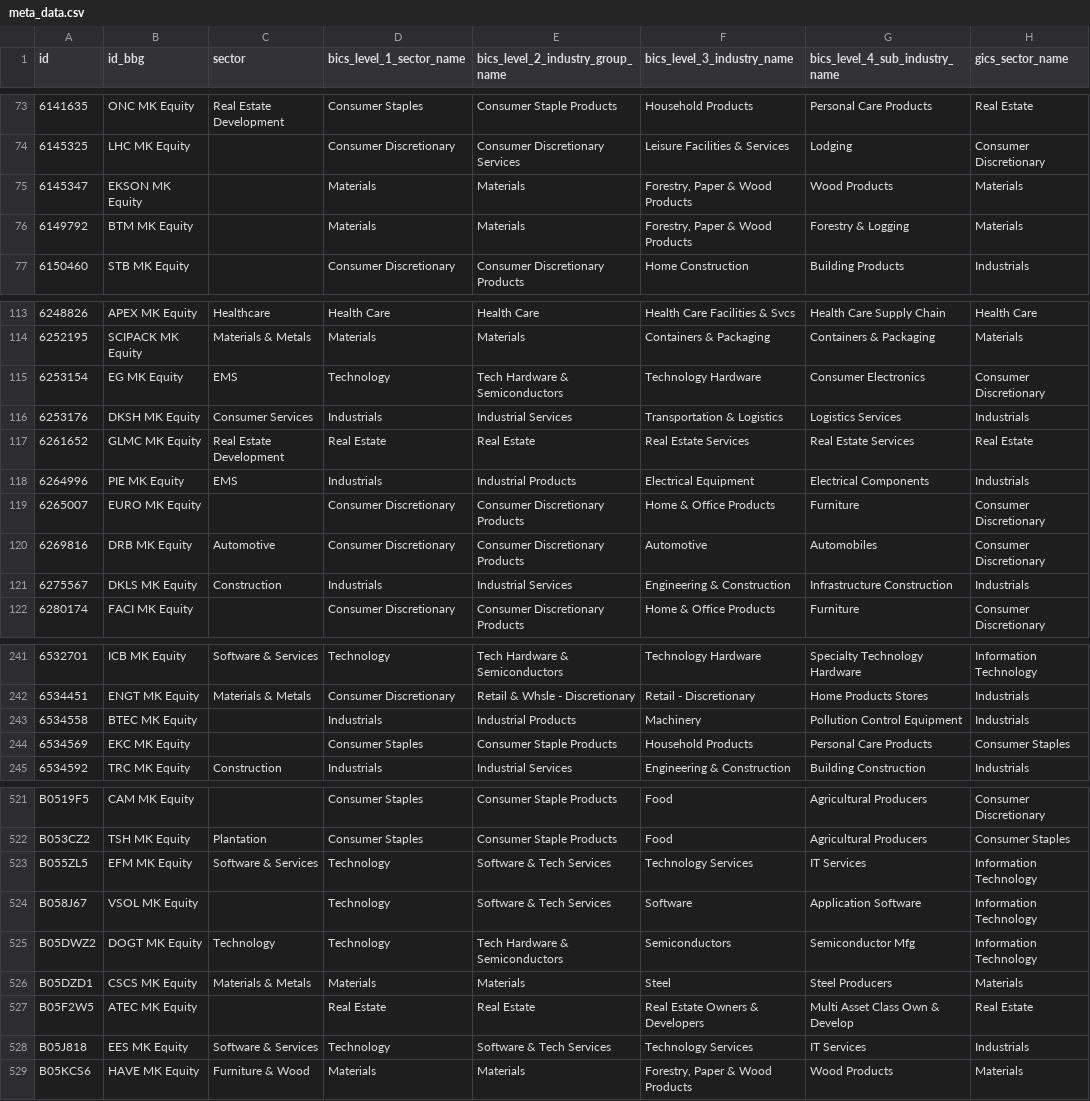
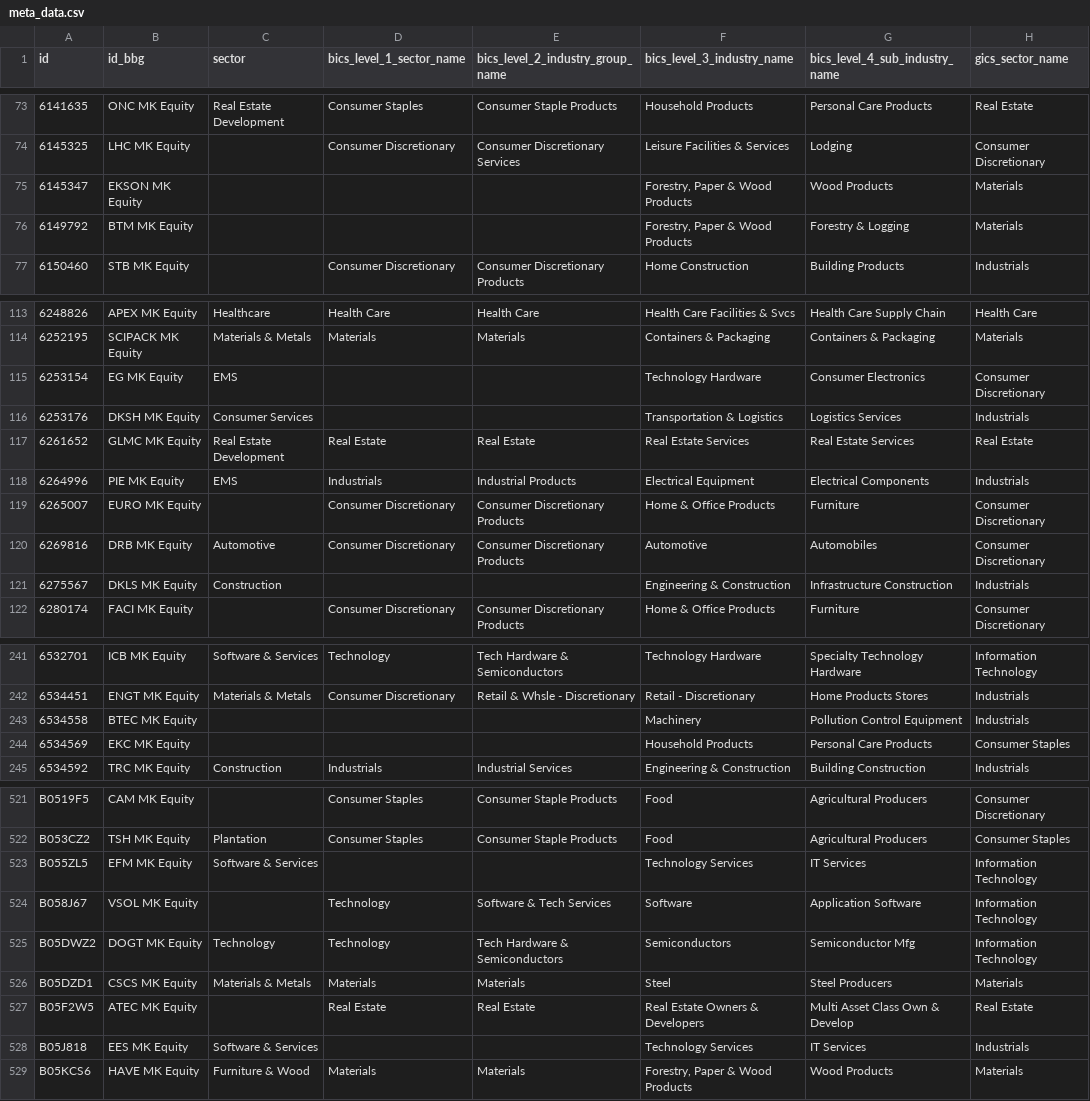
Before and after one commit to etq-quant/bursa, a CSV file: data/meta_data.csv, drawn as a sheet; only a part is shown, gaps mark what is left out; the diff covers the shown part only; the diff names each change by its address in the sheet, - before the commit and + after, or states it on an @@ line.

Commit message:
[bot] commit

```diff
--- a/data/meta_data.csv
+++ b/data/meta_data.csv
-D75:D76 (bics_level_1_sector_name): Materials
+D75:D76 (bics_level_1_sector_name): (empty)
-E75:E76 (bics_level_2_industry_group_name): Materials
+E75:E76 (bics_level_2_industry_group_name): (empty)
-D115 (bics_level_1_sector_name): Technology
+D115 (bics_level_1_sector_name): (empty)
-E115 (bics_level_2_industry_group_name): Tech Hardware & Semiconductors
+E115 (bics_level_2_industry_group_name): (empty)
-D116 (bics_level_1_sector_name): Industrials
+D116 (bics_level_1_sector_name): (empty)
-E116 (bics_level_2_industry_group_name): Industrial Services
+E116 (bics_level_2_industry_group_name): (empty)
-D121 (bics_level_1_sector_name): Industrials
+D121 (bics_level_1_sector_name): (empty)
-E121 (bics_level_2_industry_group_name): Industrial Services
+E121 (bics_level_2_industry_group_name): (empty)
-D243 (bics_level_1_sector_name): Industrials
+D243 (bics_level_1_sector_name): (empty)
-E243 (bics_level_2_industry_group_name): Industrial Products
+E243 (bics_level_2_industry_group_name): (empty)
-D244 (bics_level_1_sector_name): Consumer Staples
+D244 (bics_level_1_sector_name): (empty)
-E244 (bics_level_2_industry_group_name): Consumer Staple Products
+E244 (bics_level_2_industry_group_name): (empty)
-D523 (bics_level_1_sector_name): Technology
+D523 (bics_level_1_sector_name): (empty)
-E523 (bics_level_2_industry_group_name): Software & Tech Services
+E523 (bics_level_2_industry_group_name): (empty)
-D528 (bics_level_1_sector_name): Technology
+D528 (bics_level_1_sector_name): (empty)
-E528 (bics_level_2_industry_group_name): Software & Tech Services
+E528 (bics_level_2_industry_group_name): (empty)
```
Also changed, not shown: 27 edited cells elsewhere in this file.
